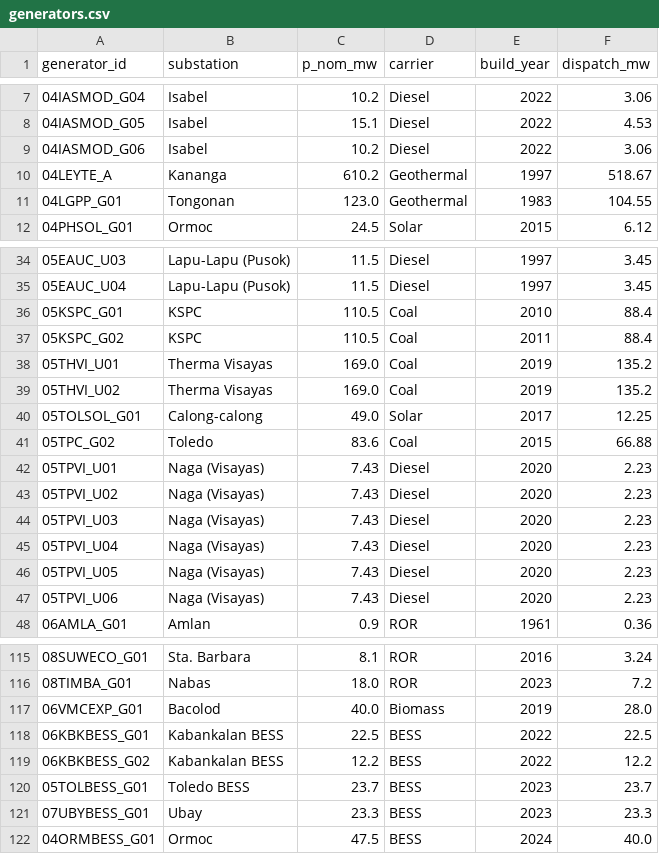
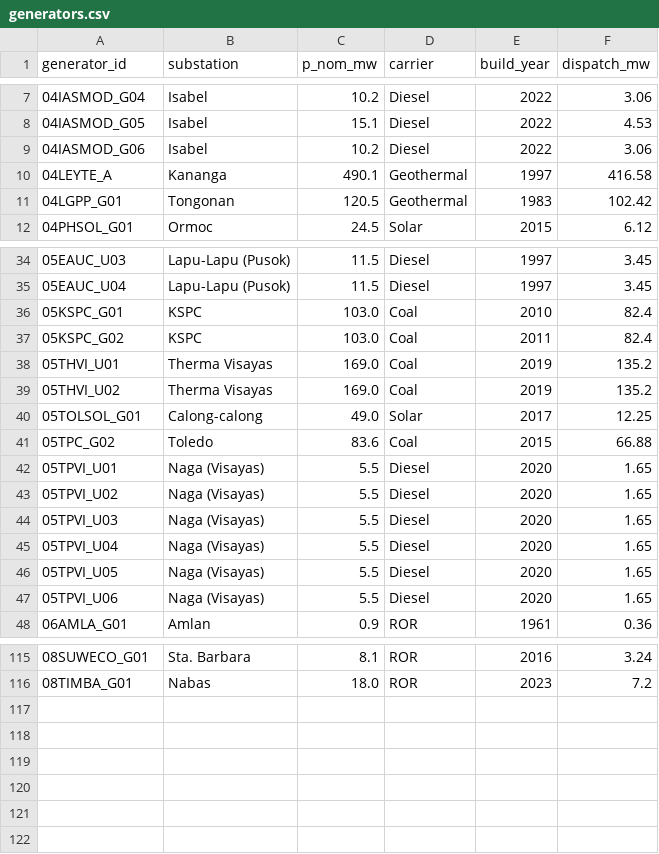
Before and after one commit to julius-darang/visayasgrid, a CSV file: data/generators.csv, drawn as a sheet; only a part is shown, gaps mark what is left out; the diff covers the shown part only.

Commit message:
Close Phase 6, plan Phases 7-9
Phase 6 formally closed — 51/52 buses sourced, Bantap deferred.
Add Phase 7 (69 kV sub-transmission), Phase 8 (missing generators),
Phase 9 (network reconciliation) to PLAN.md.
Rename plan file: power-grid-viz-plan-v3-simple.md -> PLAN.md.
Regenerate data and GeoJSON via clean pipeline run.

```diff
--- a/data/generators.csv
+++ b/data/generators.csv
@@ -9,4 +9,4 @@ generator_id,substation,p_nom_mw,carrier,build_year,dispatch_mw
 04IASMOD_G06,Isabel,10.2,Diesel,2022,3.06
-04LEYTE_A,Kananga,610.2,Geothermal,1997,518.67
-04LGPP_G01,Tongonan,123.0,Geothermal,1983,104.55
+04LEYTE_A,Kananga,490.1,Geothermal,1997,416.58
+04LGPP_G01,Tongonan,120.5,Geothermal,1983,102.42
 04PHSOL_G01,Ormoc,24.5,Solar,2015,6.12
@@ -35,4 +35,4 @@ generator_id,substation,p_nom_mw,carrier,build_year,dispatch_mw
 05EAUC_U04,Lapu-Lapu (Pusok),11.5,Diesel,1997,3.45
-05KSPC_G01,KSPC,110.5,Coal,2010,88.4
-05KSPC_G02,KSPC,110.5,Coal,2011,88.4
+05KSPC_G01,KSPC,103.0,Coal,2010,82.4
+05KSPC_G02,KSPC,103.0,Coal,2011,82.4
 05THVI_U01,Therma Visayas,169.0,Coal,2019,135.2
@@ -41,8 +41,8 @@ generator_id,substation,p_nom_mw,carrier,build_year,dispatch_mw
 05TPC_G02,Toledo,83.6,Coal,2015,66.88
-05TPVI_U01,Naga (Visayas),7.43,Diesel,2020,2.23
-05TPVI_U02,Naga (Visayas),7.43,Diesel,2020,2.23
-05TPVI_U03,Naga (Visayas),7.43,Diesel,2020,2.23
-05TPVI_U04,Naga (Visayas),7.43,Diesel,2020,2.23
-05TPVI_U05,Naga (Visayas),7.43,Diesel,2020,2.23
-05TPVI_U06,Naga (Visayas),7.43,Diesel,2020,2.23
+05TPVI_U01,Naga (Visayas),5.5,Diesel,2020,1.65
+05TPVI_U02,Naga (Visayas),5.5,Diesel,2020,1.65
+05TPVI_U03,Naga (Visayas),5.5,Diesel,2020,1.65
+05TPVI_U04,Naga (Visayas),5.5,Diesel,2020,1.65
+05TPVI_U05,Naga (Visayas),5.5,Diesel,2020,1.65
+05TPVI_U06,Naga (Visayas),5.5,Diesel,2020,1.65
 06AMLA_G01,Amlan,0.9,ROR,1961,0.36
@@ -116,7 +116 @@ generator_id,substation,p_nom_mw,carrier,build_year,dispatch_mw
 08TIMBA_G01,Nabas,18.0,ROR,2023,7.2
-06VMCEXP_G01,Bacolod,40.0,Biomass,2019,28.0
-06KBKBESS_G01,Kabankalan BESS,22.5,BESS,2022,22.5
-06KBKBESS_G02,Kabankalan BESS,12.2,BESS,2022,12.2
-05TOLBESS_G01,Toledo BESS,23.7,BESS,2023,23.7
-07UBYBESS_G01,Ubay,23.3,BESS,2023,23.3
-04ORMBESS_G01,Ormoc,47.5,BESS,2024,40.0
```
Also changed, not shown: 4 edited cells elsewhere in this file, data/buses.csv, data/gen_scenarios.csv, 6 other files.
